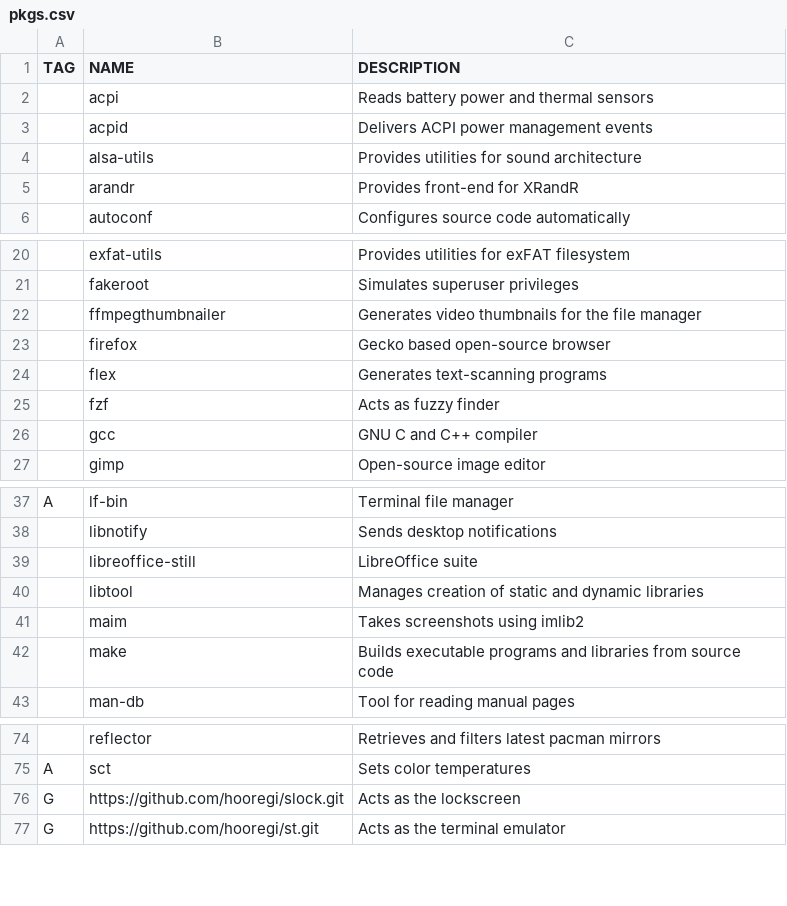
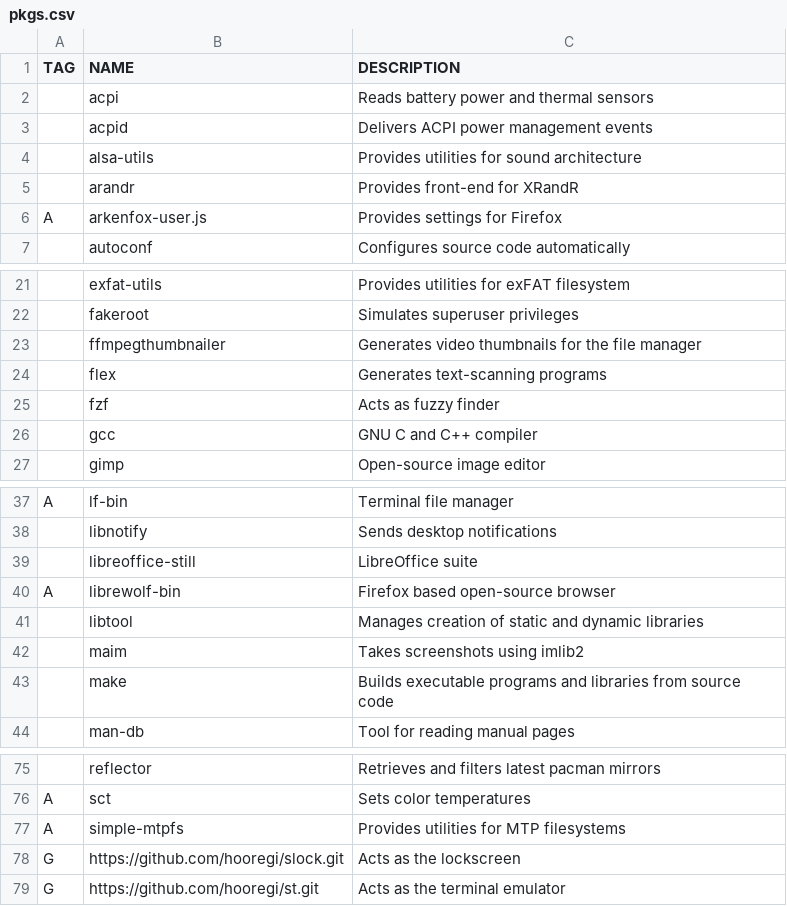
Before and after one commit to v3natio/halofiles, a CSV file: .bootstrap/pkgs.csv, drawn as a sheet; only a part is shown, gaps mark what is left out; removed rows and columns are numbered as before the commit, all else as after; the diff names each change by its address in the sheet, - before the commit and + after, or states it on an @@ line.

Commit message:
(bootstrap) created postinstall script

```diff
--- a/.bootstrap/pkgs.csv
+++ b/.bootstrap/pkgs.csv
+row 6: A | arkenfox-user.js | Provides settings for Firefox
-row 23:  | firefox | Gecko based open-source browser
+row 40: A | librewolf-bin | Firefox based open-source browser
+row 77: A | simple-mtpfs | Provides utilities for MTP filesystems
```
Also changed, not shown: 2 other files.
